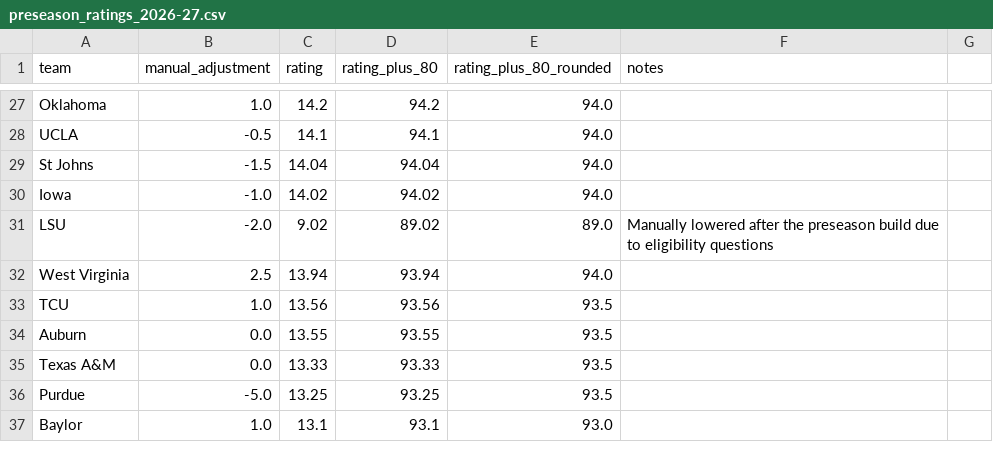
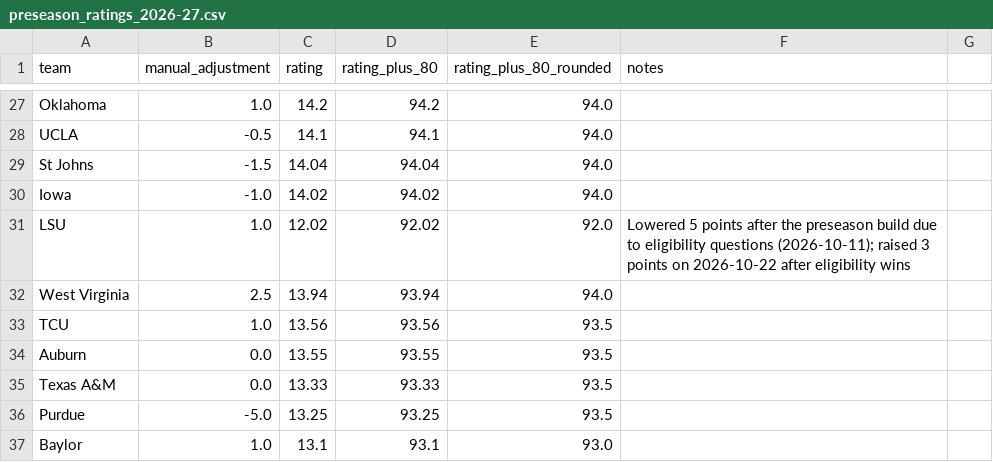
Before and after one commit to connorriepma/CBK-Power-Ratings, a CSV file: data/preseason_ratings_2026-27.csv, drawn as a sheet; only a part is shown, gaps mark what is left out.

```diff
--- a/data/preseason_ratings_2026-27.csv
+++ b/data/preseason_ratings_2026-27.csv
@@ -30,3 +30,3 @@ St Johns,-1.5,14.04,94.04,94.0,
 Iowa,-1.0,14.02,94.02,94.0,
-LSU,-2.0,9.02,89.02,89.0,Manually lowered after the preseason build due to eligibility questions
+LSU,1.0,12.02,92.02,92.0,Lowered 5 points after the preseason build due to eligibility questions (2026-10-11); raised 3 points on 2026-10-22 after eligibility wins
 West Virginia,2.5,13.94,93.94,94.0,
```
Also changed, not shown: 1 other file.
